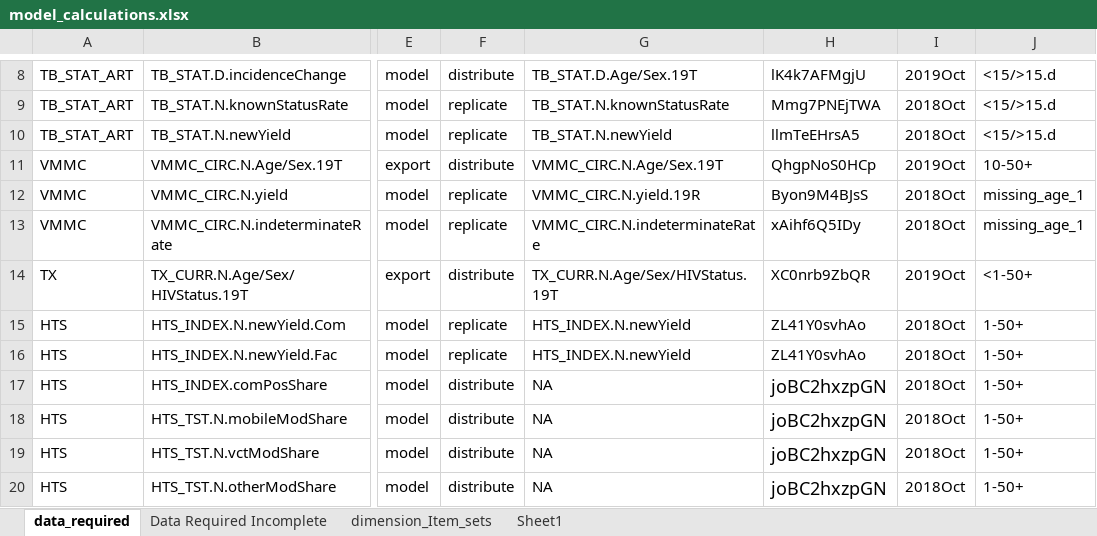
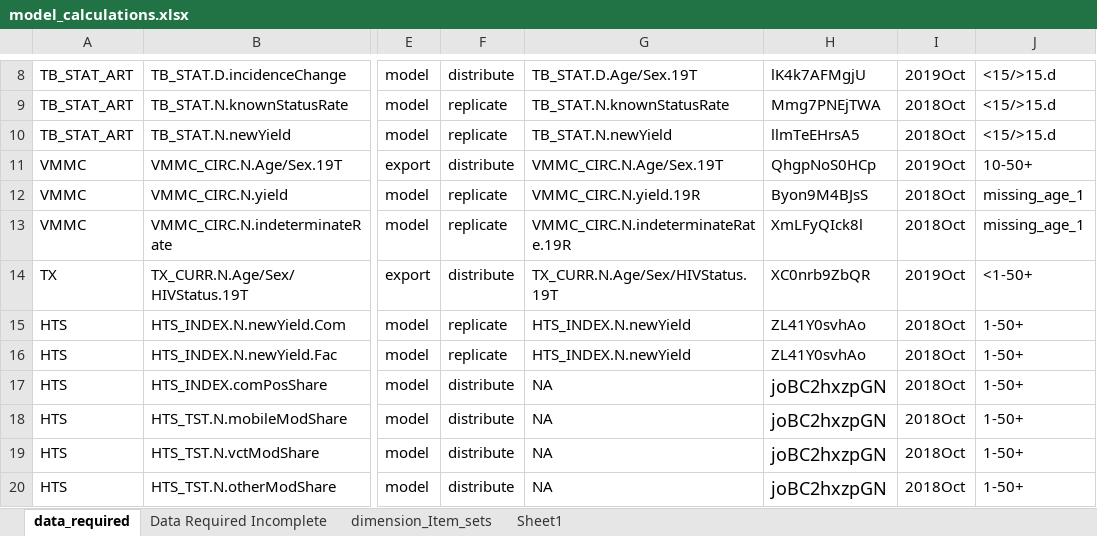
Before and after one commit to pepfar-datim/data-pack-commons, an Excel workbook: data-raw/model_calculations/model_calculations.xlsx, sheet data_required, drawn as a sheet; only a part is shown, gaps mark what is left out; values as stored, in another font and other column widths than the file's, no borders; the diff names each change by its address in the sheet, - before the commit and + after, or states it on an @@ line.

Commit message:
data_required vmmc_circ_indeterminate rate
added datim indicator and also updated configuration file

```diff
--- a/data-raw/model_calculations/model_calculations.xlsx (sheet data_required)
+++ b/data-raw/model_calculations/model_calculations.xlsx (sheet data_required)
-G13: VMMC_CIRC.N.indeterminateRate
+G13: VMMC_CIRC.N.indeterminateRate.19R
-H13: xAihf6Q5IDy
+H13: XmLFyQIck8l
```
Also changed, not shown: 2 other files.
